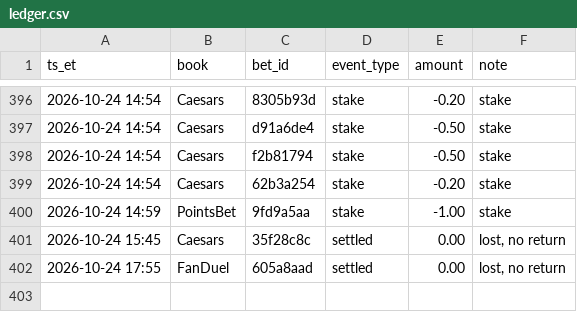
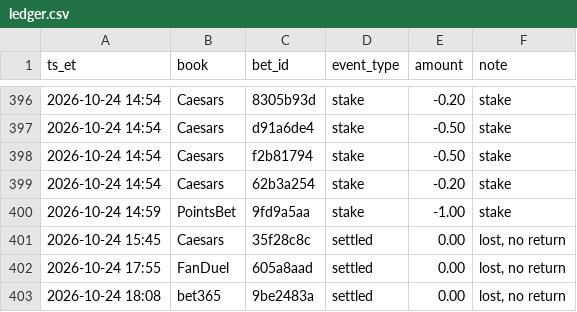
Before and after one commit to s-chuch/bet-dashboard, a CSV file: data/ledger.csv, drawn as a sheet; only a part is shown, gaps mark what is left out.

```diff
--- a/data/ledger.csv
+++ b/data/ledger.csv
@@ -402 +402,2 @@ ts_et,book,bet_id,event_type,amount,note
 2026-10-24 17:55,FanDuel,605a8aad,settled,0.00,"lost, no return"
+2026-10-24 18:08,bet365,9be2483a,settled,0.00,"lost, no return"
```
Also changed, not shown: data/bets.csv, 4 other files.
